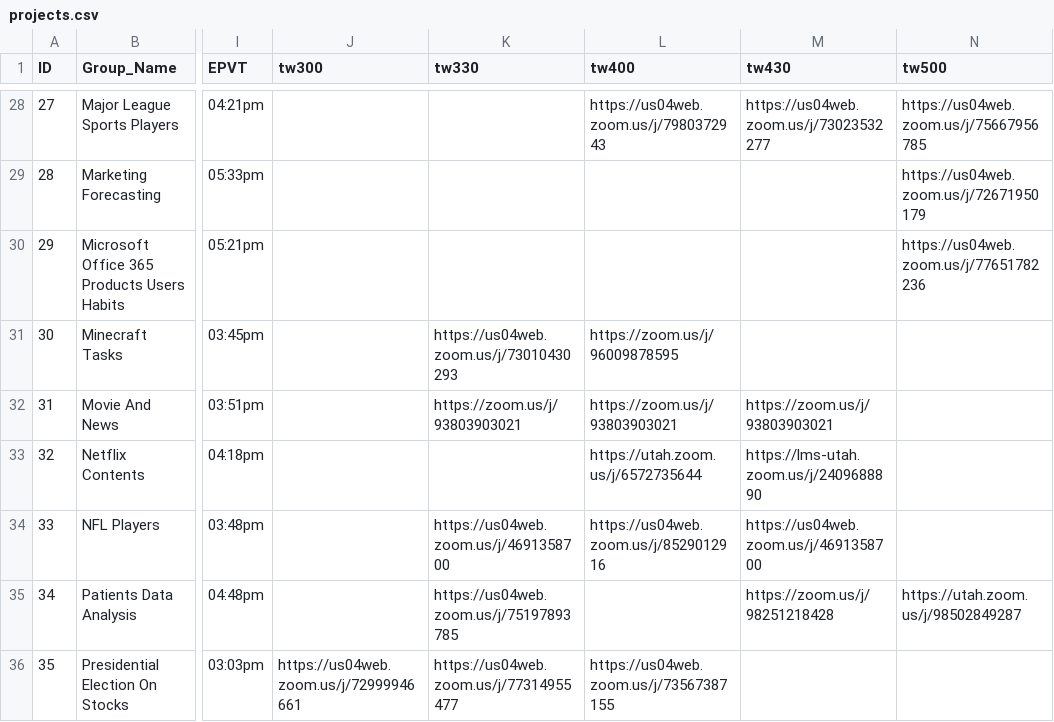
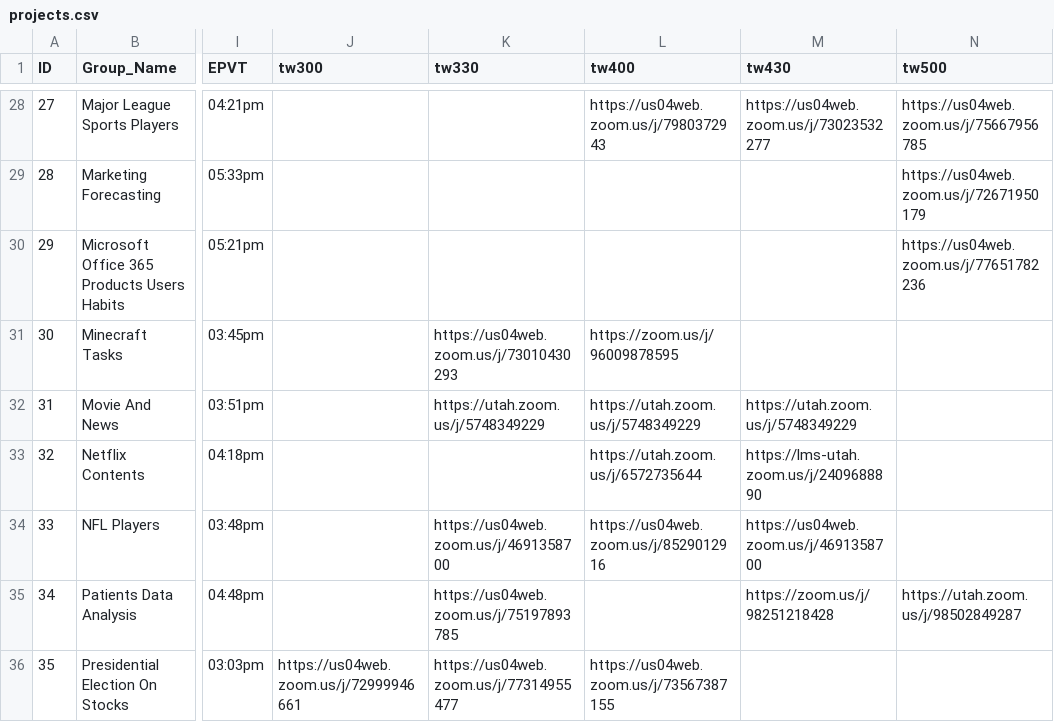
Before and after one commit to benweishi/DM20-Posters, a CSV file: _data/projects.csv, drawn as a sheet; only a part is shown, gaps mark what is left out; the diff names each change by its address in the sheet, - before the commit and + after, or states it on an @@ line.

Commit message:
link update

```diff
--- a/_data/projects.csv
+++ b/_data/projects.csv
-K32 (tw330): https://zoom.us/j/93803903021
+K32 (tw330): https://utah.zoom.us/j/5748349229
-L32 (tw400): https://zoom.us/j/93803903021
+L32 (tw400): https://utah.zoom.us/j/5748349229
-M32 (tw430): https://zoom.us/j/93803903021
+M32 (tw430): https://utah.zoom.us/j/5748349229
```
